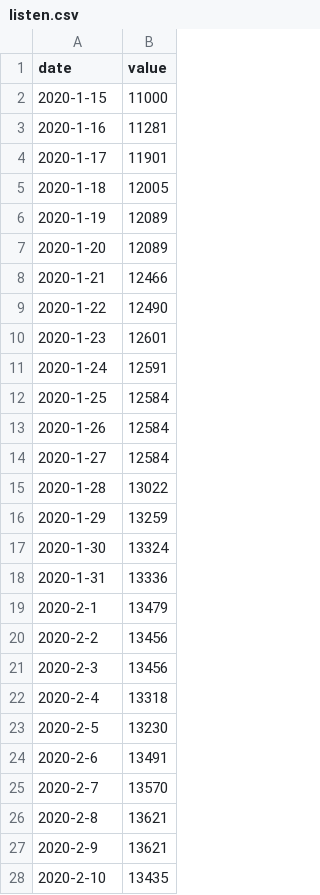
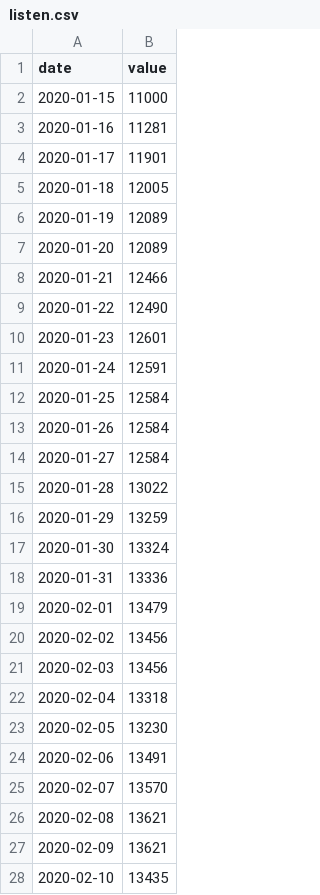
Before and after one commit to jochemin/observablehq_bitcoin, a CSV file: listen.csv, drawn as a sheet; only a part is shown; the diff covers the shown part only.

Commit message:
Update listen.csv

```diff
--- a/listen.csv
+++ b/listen.csv
@@ -1,28 +1,28 @@
 date,value
-2020-1-15,11000
-2020-1-16,11281
-2020-1-17,11901
-2020-1-18,12005
-2020-1-19,12089
-2020-1-20,12089
-2020-1-21,12466
-2020-1-22,12490
-2020-1-23,12601
-2020-1-24,12591
-2020-1-25,12584
-2020-1-26,12584
-2020-1-27,12584
-2020-1-28,13022
-2020-1-29,13259
-2020-1-30,13324
-2020-1-31,13336
-2020-2-1,13479
-2020-2-2,13456
-2020-2-3,13456
-2020-2-4,13318
-2020-2-5,13230
-2020-2-6,13491
-2020-2-7,13570
-2020-2-8,13621
-2020-2-9,13621
-2020-2-10,13435
+2020-01-15,11000
+2020-01-16,11281
+2020-01-17,11901
+2020-01-18,12005
+2020-01-19,12089
+2020-01-20,12089
+2020-01-21,12466
+2020-01-22,12490
+2020-01-23,12601
+2020-01-24,12591
+2020-01-25,12584
+2020-01-26,12584
+2020-01-27,12584
+2020-01-28,13022
+2020-01-29,13259
+2020-01-30,13324
+2020-01-31,13336
+2020-02-01,13479
+2020-02-02,13456
+2020-02-03,13456
+2020-02-04,13318
+2020-02-05,13230
+2020-02-06,13491
+2020-02-07,13570
+2020-02-08,13621
+2020-02-09,13621
+2020-02-10,13435
```
Also changed, not shown: 1 removed row and 92 edited cells elsewhere in this file.
